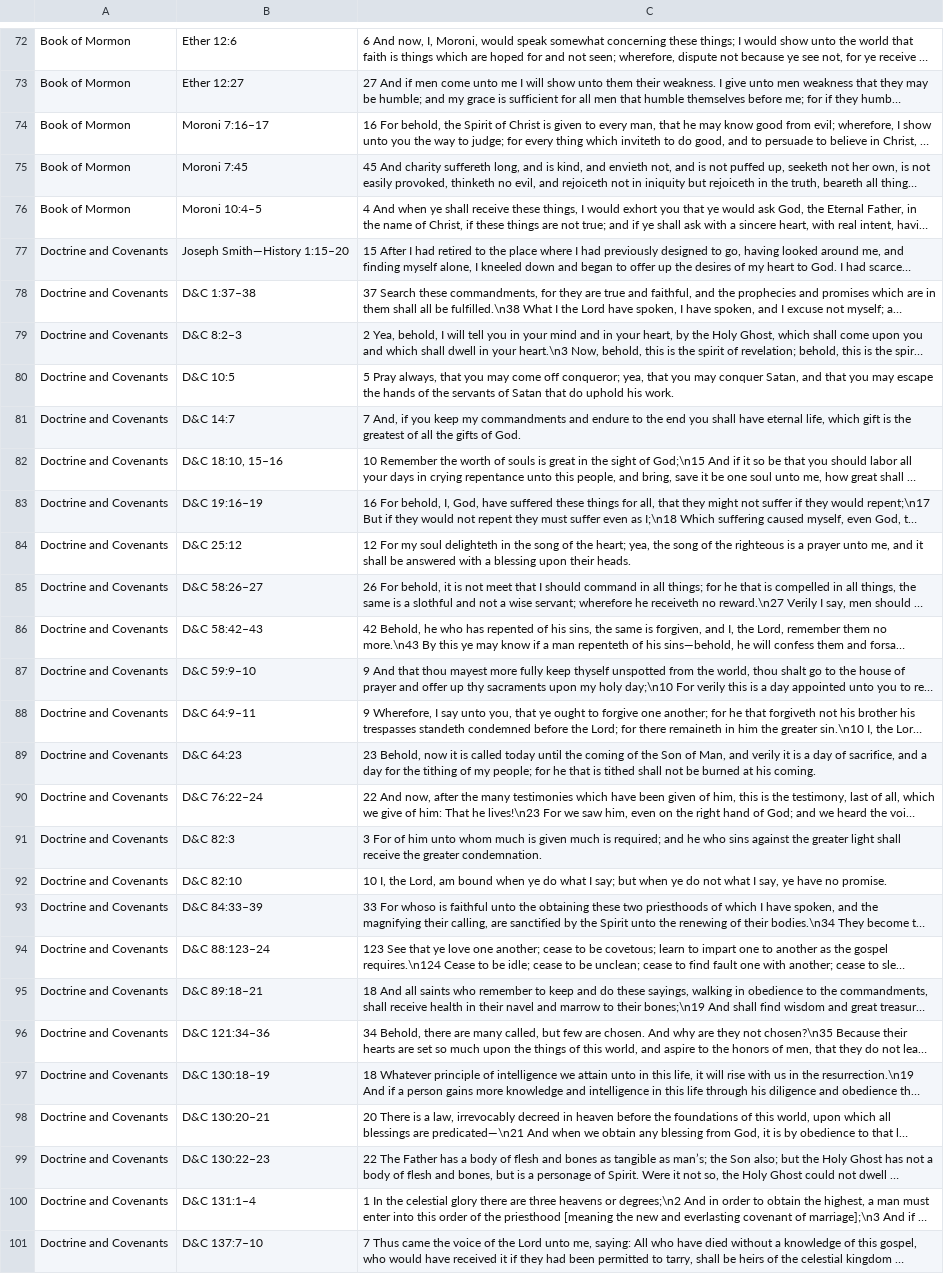
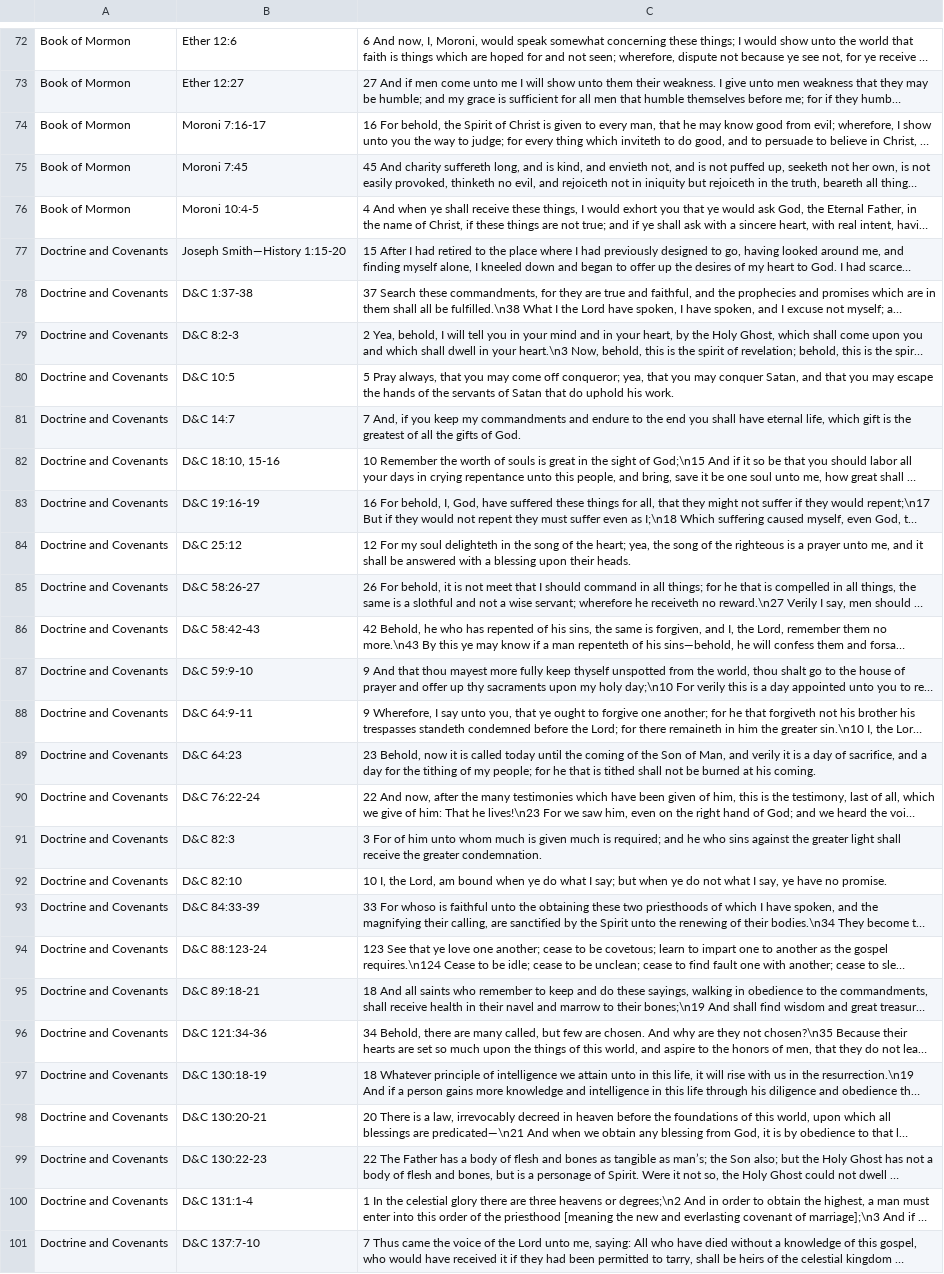
Before and after one commit to BradyHodge/CSE210, a CSV file: prove/Develop03/ScriptureMastery.csv, drawn as a sheet; only a part is shown, gaps mark what is left out; long unchanged cells end in …; the diff covers the shown part only; the diff names each change by its address in the sheet, - before the commit and + after, or states it on an @@ line.

Commit message:
update data

```diff
--- a/prove/Develop03/ScriptureMastery.csv
+++ b/prove/Develop03/ScriptureMastery.csv
-B74: Moroni 7:16–17
+B74: Moroni 7:16-17
-B76: Moroni 10:4–5
+B76: Moroni 10:4-5
-B77: Joseph Smith—History 1:15–20
+B77: Joseph Smith—History 1:15-20
-B78: D&C 1:37–38
+B78: D&C 1:37-38
-B79: D&C 8:2–3
+B79: D&C 8:2-3
-B82: D&C 18:10, 15–16
+B82: D&C 18:10, 15-16
-B83: D&C 19:16–19
+B83: D&C 19:16-19
-B85: D&C 58:26–27
+B85: D&C 58:26-27
-B86: D&C 58:42–43
+B86: D&C 58:42-43
-B87: D&C 59:9–10
+B87: D&C 59:9-10
-B88: D&C 64:9–11
+B88: D&C 64:9-11
-B90: D&C 76:22–24
+B90: D&C 76:22-24
-B93: D&C 84:33–39
+B93: D&C 84:33-39
-B94: D&C 88:123–24
+B94: D&C 88:123-24
-B95: D&C 89:18–21
+B95: D&C 89:18-21
-B96: D&C 121:34–36
+B96: D&C 121:34-36
-B97: D&C 130:18–19
+B97: D&C 130:18-19
-B98: D&C 130:20–21
+B98: D&C 130:20-21
-B99: D&C 130:22–23
+B99: D&C 130:22-23
-B100: D&C 131:1–4
+B100: D&C 131:1-4
-B101: D&C 137:7–10
+B101: D&C 137:7-10
```
Also changed, not shown: 34 edited cells elsewhere in this file.
